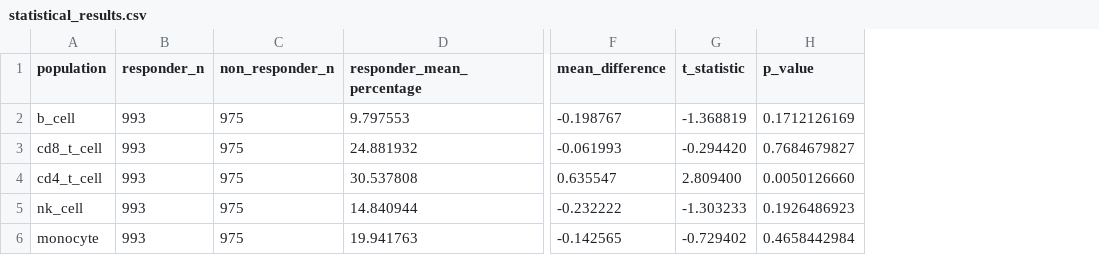
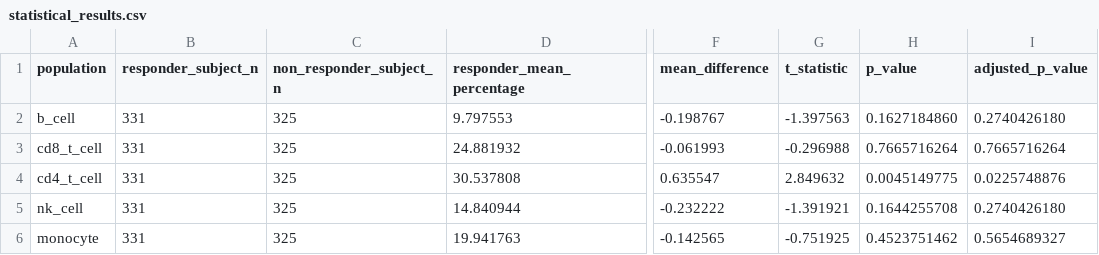
Before and after one commit to sanjayb-28/teiko-technical-assessment, a CSV file: outputs/statistical_results.csv, drawn as a sheet; only a part is shown, gaps mark what is left out; removed rows and columns are numbered as before the commit, all else as after; the diff names each change by its address in the sheet, - before the commit and + after, or states it on an @@ line.

Commit message:
fix: analyze responder frequencies by subject

```diff
--- a/outputs/statistical_results.csv
+++ b/outputs/statistical_results.csv
-column B (responder_n), rows 2-6: all 993
-column C (non_responder_n), rows 2-6: all 975
+column B (responder_subject_n), rows 2-6: all 331
+column C (non_responder_subject_n), rows 2-6: all 325
+column I (adjusted_p_value), rows 2-6: 0.2740426180 | 0.7665716264 | 0.0225748876 | 0.2740426180 | 0.5654689327
-G2 (t_statistic): -1.368819
+G2 (t_statistic): -1.397563
-H2 (p_value): 0.1712126169
+H2 (p_value): 0.1627184860
-G3 (t_statistic): -0.294420
+G3 (t_statistic): -0.296988
-H3 (p_value): 0.7684679827
+H3 (p_value): 0.7665716264
-G4 (t_statistic): 2.809400
+G4 (t_statistic): 2.849632
-H4 (p_value): 0.0050126660
+H4 (p_value): 0.0045149775
-G5 (t_statistic): -1.303233
+G5 (t_statistic): -1.391921
-H5 (p_value): 0.1926486923
+H5 (p_value): 0.1644255708
-G6 (t_statistic): -0.729402
+G6 (t_statistic): -0.751925
-H6 (p_value): 0.4658442984
+H6 (p_value): 0.4523751462
```
Also changed, not shown: 4 other files.
